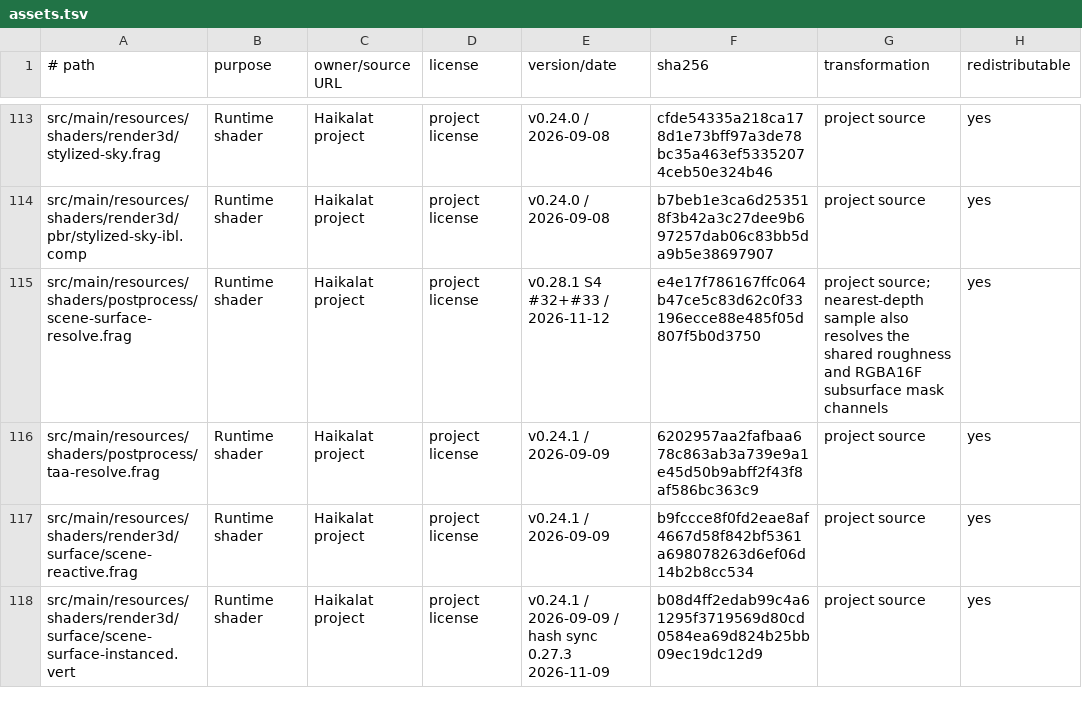
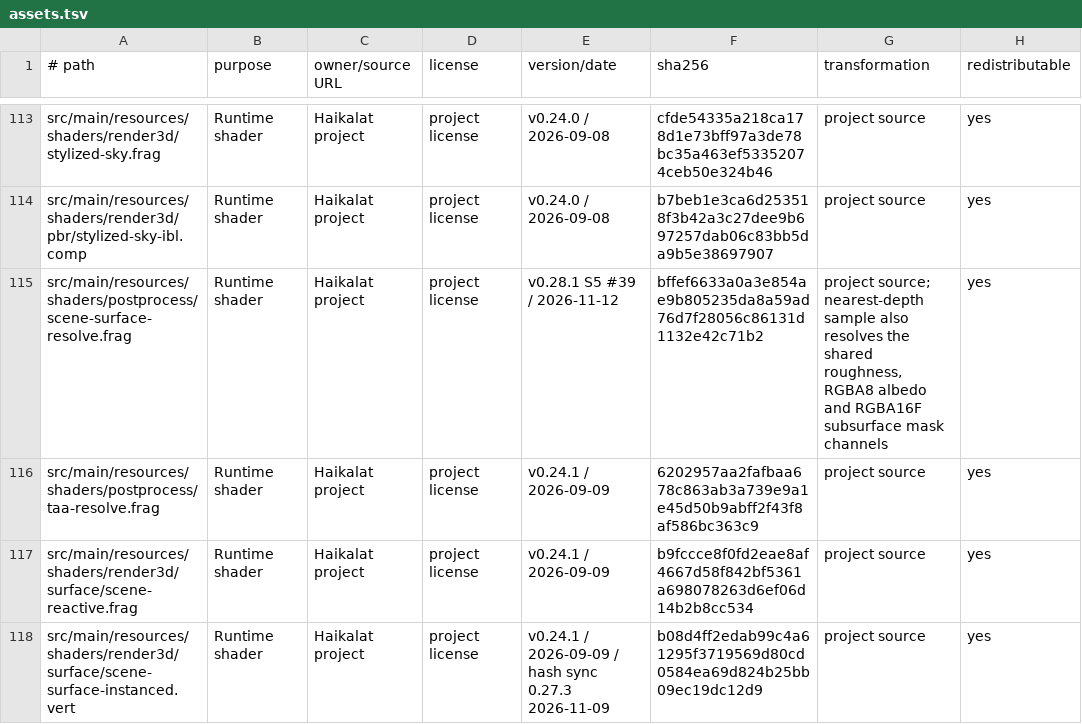
Before and after one commit to KLjiana/haikalat, a TSV file: docs/licenses/assets.tsv, drawn as a sheet; only a part is shown, gaps mark what is left out; the diff covers the shown part only.

```diff
--- a/docs/licenses/assets.tsv
+++ b/docs/licenses/assets.tsv
@@ -114,3 +114,3 @@ src/main/resources/shaders/render3d/stylized-sky.frag	Runtime shader	Haikalat pr
 src/main/resources/shaders/render3d/pbr/stylized-sky-ibl.comp	Runtime shader	Haikalat project	project license	v0.24.0 / 2026-09-08	b7beb1e3ca6d253518f3b42a3c27dee9b697257dab06c83bb5da9b5e38697907	project source	yes
-src/main/resources/shaders/postprocess/scene-surface-resolve.frag	Runtime shader	Haikalat project	project license	v0.28.1 S4 #32+#33 / 2026-11-12	e4e17f786167ffc064b47ce5c83d62c0f33196ecce88e485f05d807f5b0d3750	project source; nearest-depth sample also resolves the shared roughness and RGBA16F subsurface mask channels	yes
+src/main/resources/shaders/postprocess/scene-surface-resolve.frag	Runtime shader	Haikalat project	project license	v0.28.1 S5 #39 / 2026-11-12	bffef6633a0a3e854ae9b805235da8a59ad76d7f28056c86131d1132e42c71b2	project source; nearest-depth sample also resolves the shared roughness, RGBA8 albedo and RGBA16F subsurface mask channels	yes
 src/main/resources/shaders/postprocess/taa-resolve.frag	Runtime shader	Haikalat project	project license	v0.24.1 / 2026-09-09	6202957aa2fafbaa678c863ab3a739e9a1e45d50b9abff2f43f8af586bc363c9	project source	yes
```
Also changed, not shown: 1 added row and 3 edited cells elsewhere in this file, 21 other files.
